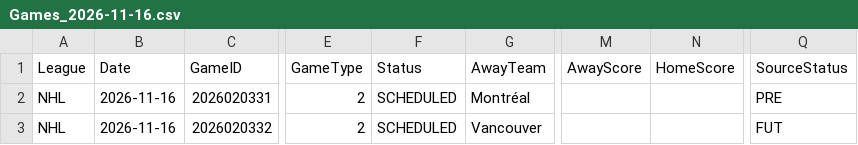
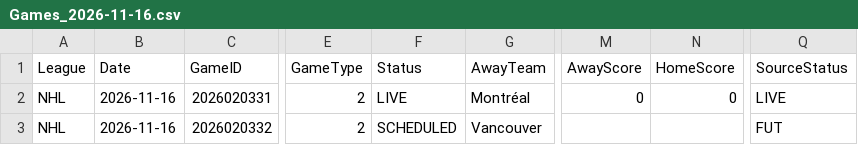
Before and after one commit to skaterbosse/hockey, a CSV file: statsByDate/data/games/Games_2026-11-16.csv, drawn as a sheet; only a part is shown, gaps mark what is left out; the diff names each change by its address in the sheet, - before the commit and + after, or states it on an @@ line.

```diff
--- a/statsByDate/data/games/Games_2026-11-16.csv
+++ b/statsByDate/data/games/Games_2026-11-16.csv
-F2 (Status): SCHEDULED
+F2 (Status): LIVE
-M2 (AwayScore): (empty)
+M2 (AwayScore): 0
-N2 (HomeScore): (empty)
+N2 (HomeScore): 0
-Q2 (SourceStatus): PRE
+Q2 (SourceStatus): LIVE
```
Also changed, not shown: statsByDate/data/playerstats/PlayerStats_2026-11-16.csv, 4 other files.
